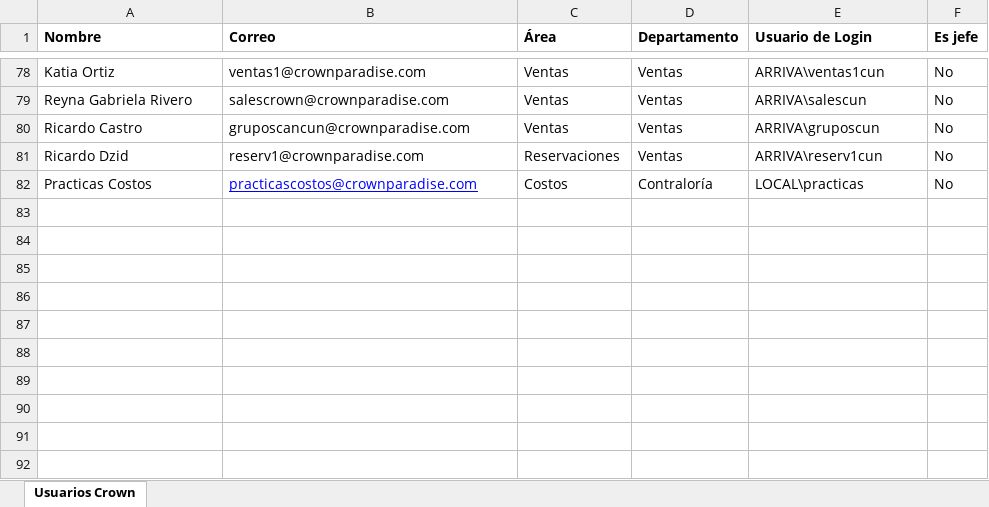
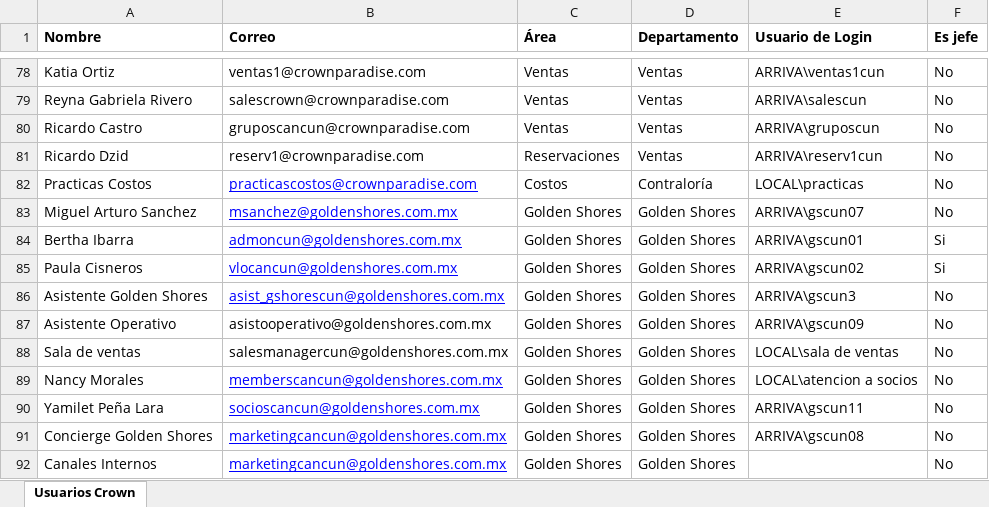
Before and after one commit to carlos-miranda-aux/FRONT-SIMELAN, an Excel workbook: src/assets/Usuarios de crownparadise.xlsx, sheet Usuarios Crown, drawn as a sheet; only a part is shown, gaps mark what is left out; values as stored, in another font and other column widths than the file's, no borders; table styles not drawn; the diff names each change by its address in the sheet, - before the commit and + after, or states it on an @@ line.

```diff
--- a/src/assets/Usuarios de crownparadise.xlsx (sheet Usuarios Crown)
+++ b/src/assets/Usuarios de crownparadise.xlsx (sheet Usuarios Crown)
+row 83: Miguel Arturo Sanchez | msanchez@goldenshores.com.mx | Golden Shores | Golden Shores | ARRIVA\gscun07 | No
+row 84: Bertha Ibarra | admoncun@goldenshores.com.mx | Golden Shores | Golden Shores | ARRIVA\gscun01 | Si
+row 85: Paula Cisneros | vlocancun@goldenshores.com.mx | Golden Shores | Golden Shores | ARRIVA\gscun02 | Si
+row 86: Asistente Golden Shores | asist_gshorescun@goldenshores.com.mx | Golden Shores | Golden Shores | ARRIVA\gscun3 | No
+row 87: Asistente Operativo | asistooperativo@goldenshores.com.mx | Golden Shores | Golden Shores | ARRIVA\gscun09 | No
+row 88: Sala de ventas | salesmanagercun@goldenshores.com.mx | Golden Shores | Golden Shores | LOCAL\sala de ventas | No
+row 89: Nancy Morales | memberscancun@goldenshores.com.mx | Golden Shores | Golden Shores | LOCAL\atencion a socios | No
+row 90: Yamilet Peña Lara | socioscancun@goldenshores.com.mx | Golden Shores | Golden Shores | ARRIVA\gscun11 | No
+row 91: Concierge Golden Shores | marketingcancun@goldenshores.com.mx | Golden Shores | Golden Shores | ARRIVA\gscun08 | No
+row 92: Canales Internos | marketingcancun@goldenshores.com.mx | Golden Shores | Golden Shores |  | No
```
Also changed, not shown: src/assets/EQUIPOS.xlsx.
